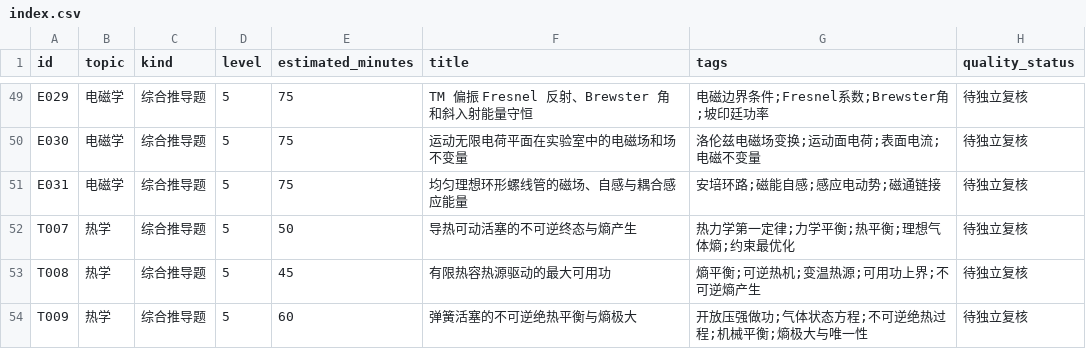
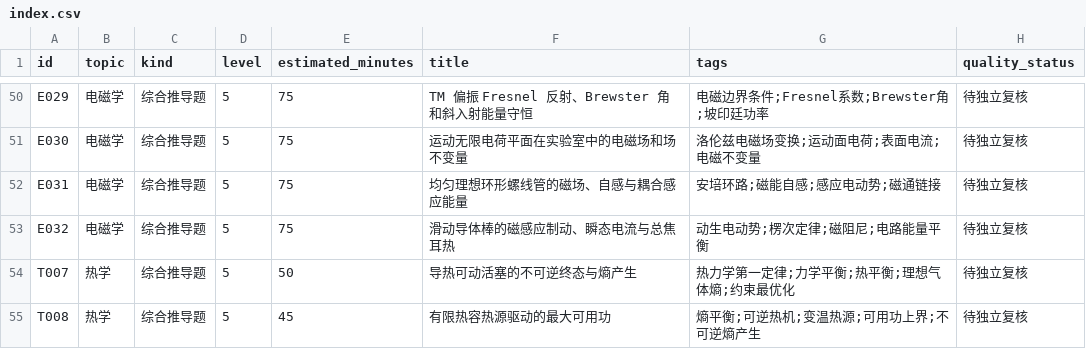
Before and after one commit to jackxiang0329-source/ruoshui-physics-bank, a CSV file: data/index.csv, drawn as a sheet; only a part is shown, gaps mark what is left out; the shorter side is filled out with more unchanged rows; the diff covers the shown part only; the diff names each change by its address in the sheet, - before the commit and + after, or states it on an @@ line.

```diff
--- a/data/index.csv
+++ b/data/index.csv
+row 53: E032 | 电磁学 | 综合推导题 | 5 | 75 | 滑动导体棒的磁感应制动、瞬态电流与总焦耳热 | 动生电动势;楞次定律;磁阻尼;电路能量平衡 | 待独立复核
```
Also changed, not shown: 9 added rows elsewhere in this file, 36 other files.
